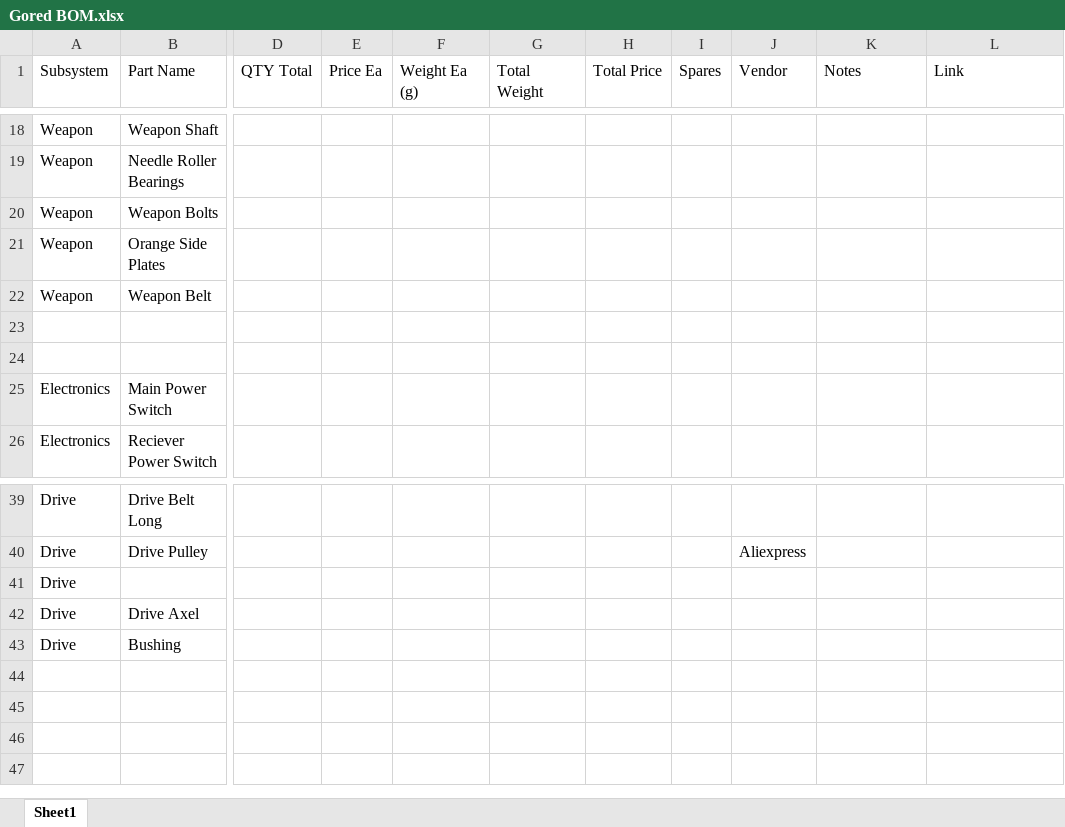
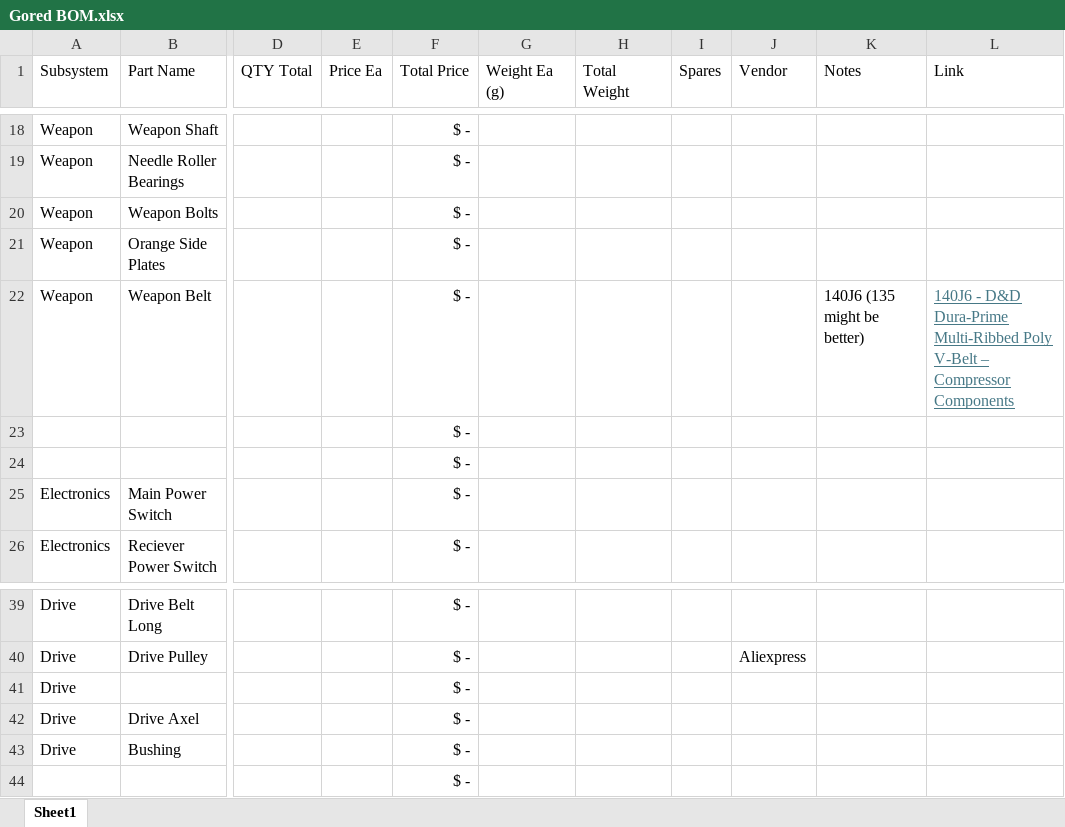
Before and after one commit to Kennisses/30lb-Capstone-Bot, an Excel workbook: Gored BOM.xlsx, sheet Sheet1, drawn as a sheet; only a part is shown, gaps mark what is left out; values as stored, in another font and other column widths than the file's, no borders; table styles not drawn; removed rows and columns are numbered as before the commit, all else as after; rows hold the shown columns only; the diff covers the shown part only; the diff names each change by its address in the sheet, - before the commit and + after, or states it on an @@ line.

```diff
--- a/Gored BOM.xlsx (sheet Sheet1)
+++ b/Gored BOM.xlsx (sheet Sheet1)
+column F (Total Price), rows 18-26: all $ -; rows 39-43: all $ -
-column H (Total Price), empty
-K22 (Notes): (empty)
+K22 (Notes): 140J6 (135 might be better)
-L22 (Link): (empty)
+L22 (Link): 140J6 - D&D Dura-Prime Multi-Ribbed Poly V-Belt – Compressor Components
+row 44:  |  |  |  | $ -
```
Also changed, not shown: 7 edited cells elsewhere in this sheet, 4 other files.
